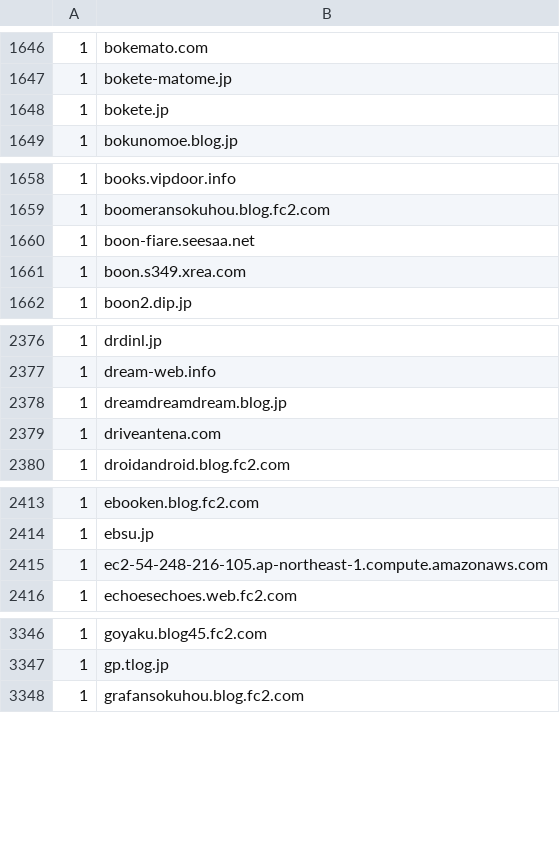
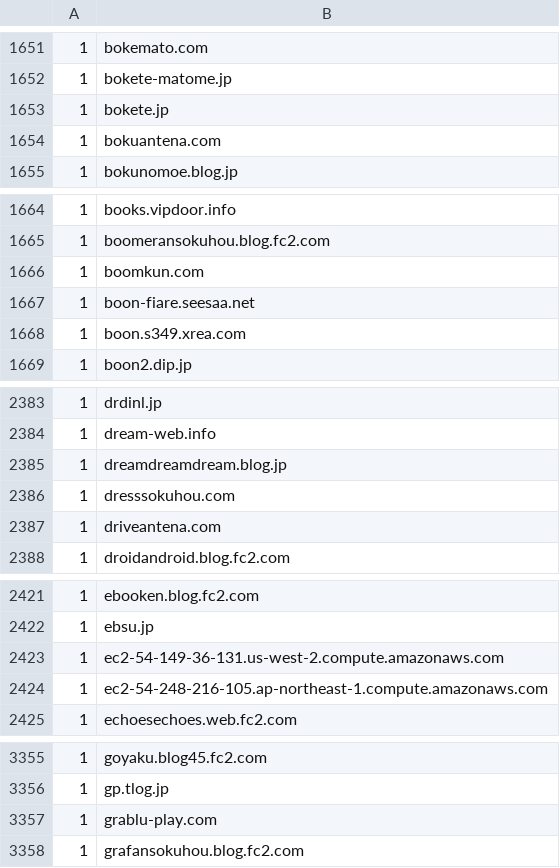
Before and after one commit to umucub/blocklist, a CSV file: Hide Unwanted Results Data.csv, drawn as a sheet; only a part is shown, gaps mark what is left out; the diff covers the shown part only; the diff names each change by its address in the sheet, - before the commit and + after, or states it on an @@ line.

```diff
--- a/Hide Unwanted Results Data.csv
+++ b/Hide Unwanted Results Data.csv
+row 1654: 1 | bokuantena.com
+row 1666: 1 | boomkun.com
+row 2386: 1 | dresssokuhou.com
+row 2423: 1 | ec2-54-149-36-131.us-west-2.compute.amazonaws.com
+row 3357: 1 | grablu-play.com
```
Also changed, not shown: 22 added rows elsewhere in this file, 7 other files.
